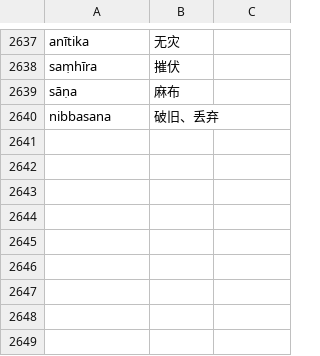
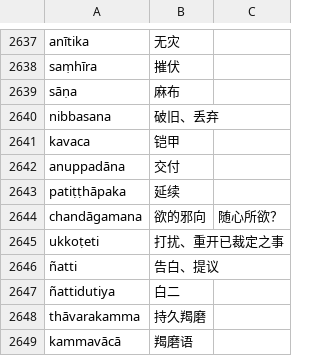
Before and after one commit to jhintr/nirutti, a CSV file: pada.csv, drawn as a sheet; only a part is shown, gaps mark what is left out; the diff names each change by its address in the sheet, - before the commit and + after, or states it on an @@ line.

Commit message:
update dict

```diff
--- a/pada.csv
+++ b/pada.csv
+row 2641: kavaca | 铠甲
+row 2642: anuppadāna | 交付
+row 2643: patiṭṭhāpaka | 延续
+row 2644: chandāgamana | 欲的邪向 | 随心所欲？
+row 2645: ukkoṭeti | 打扰、重开已裁定之事
+row 2646: ñatti | 告白、提议
+row 2647: ñattidutiya | 白二
+row 2648: thāvarakamma | 持久羯磨
+row 2649: kammavācā | 羯磨语
```
